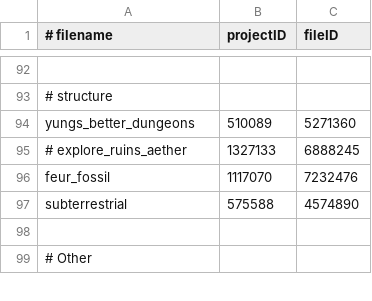
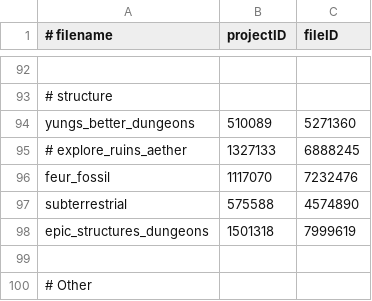
Before and after one commit to abyssal-descent/abyssal-descent, a CSV file: mods.csv, drawn as a sheet; only a part is shown, gaps mark what is left out; the diff names each change by its address in the sheet, - before the commit and + after, or states it on an @@ line.

Commit message:
init: epic dungeons mod added and integrated

```diff
--- a/mods.csv
+++ b/mods.csv
+row 98: epic_structures_dungeons | 1501318 | 7999619
```
Also changed, not shown: 10 other files.
